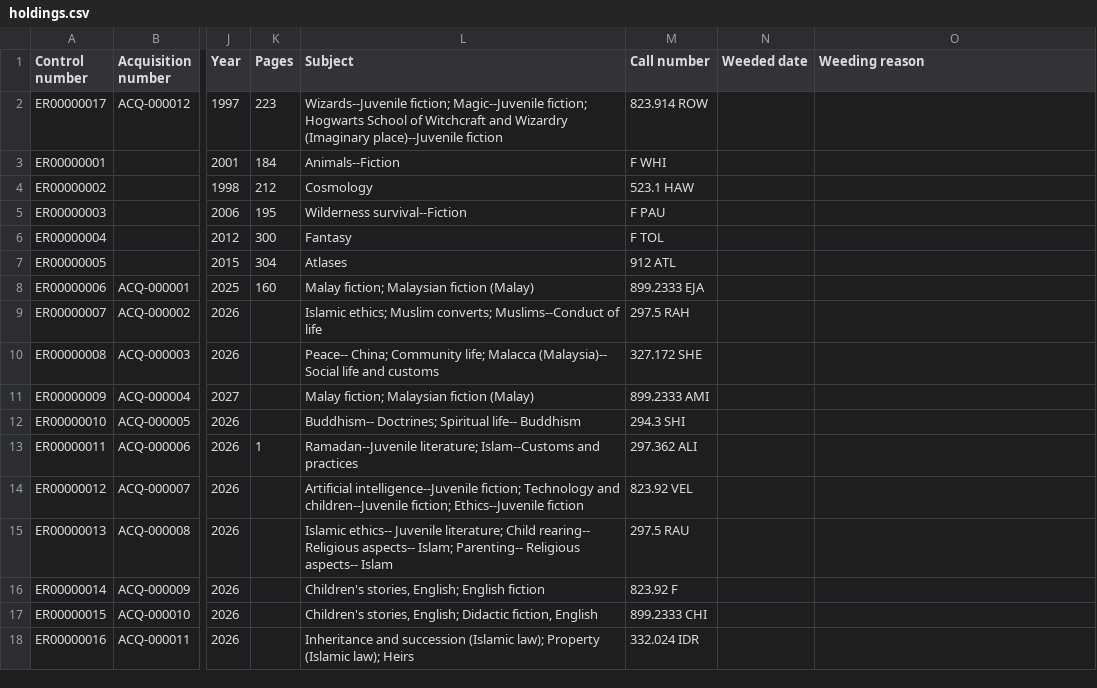
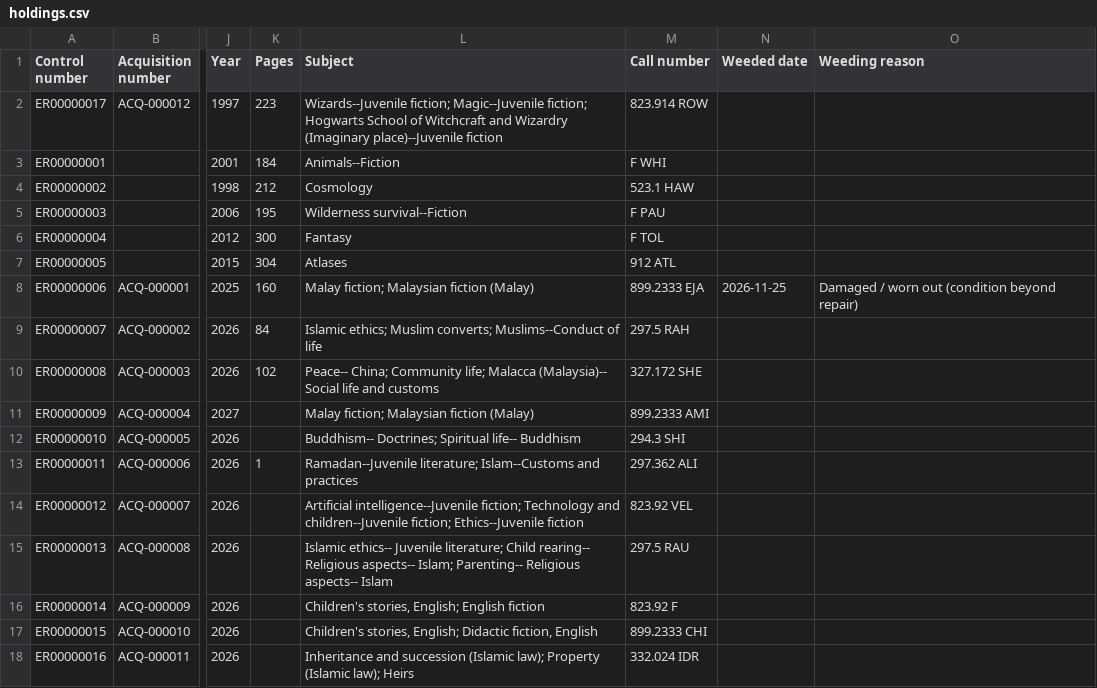
Before and after one commit to pustaka-terbuka/sk-taman-ria, a CSV file: holdings.csv, drawn as a sheet; only a part is shown, gaps mark what is left out; the diff names each change by its address in the sheet, - before the commit and + after, or states it on an @@ line.

```diff
--- a/holdings.csv
+++ b/holdings.csv
-N8 (Weeded date): (empty)
+N8 (Weeded date): 2026-11-25
-O8 (Weeding reason): (empty)
+O8 (Weeding reason): Damaged / worn out (condition beyond repair)
-K9 (Pages): (empty)
+K9 (Pages): 84
-K10 (Pages): (empty)
+K10 (Pages): 102
```
Also changed, not shown: 27 other files.
